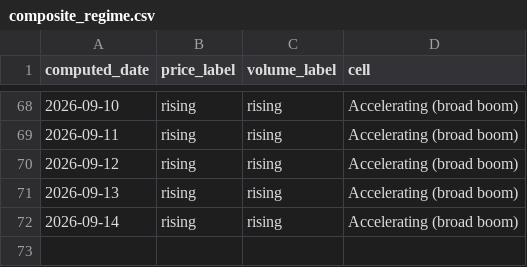
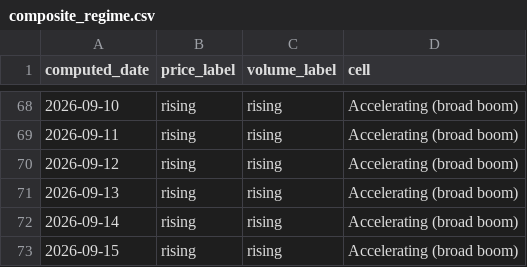
Before and after one commit to hthommasson/memory-market-tracker, a CSV file: docs/data/composite_regime.csv, drawn as a sheet; only a part is shown, gaps mark what is left out.

```diff
--- a/docs/data/composite_regime.csv
+++ b/docs/data/composite_regime.csv
@@ -72 +72,2 @@ computed_date,price_label,volume_label,cell
 2026-09-14,rising,rising,Accelerating (broad boom)
+2026-09-15,rising,rising,Accelerating (broad boom)
```
Also changed, not shown: docs/data/dist_obs.csv, docs/data/equity_daily.csv, 4 other files.
